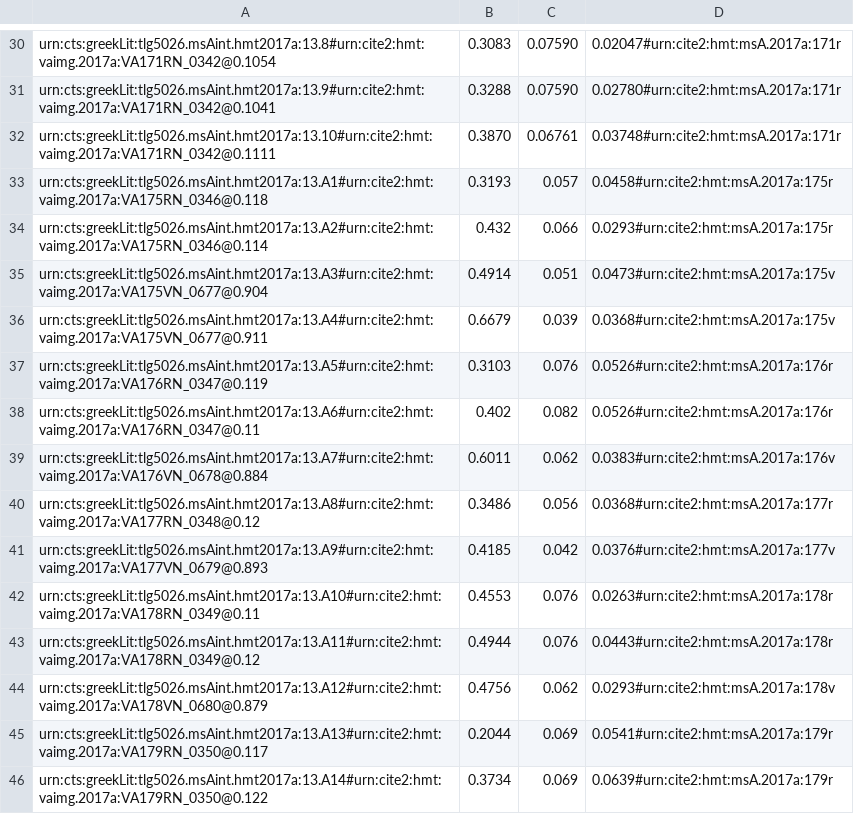
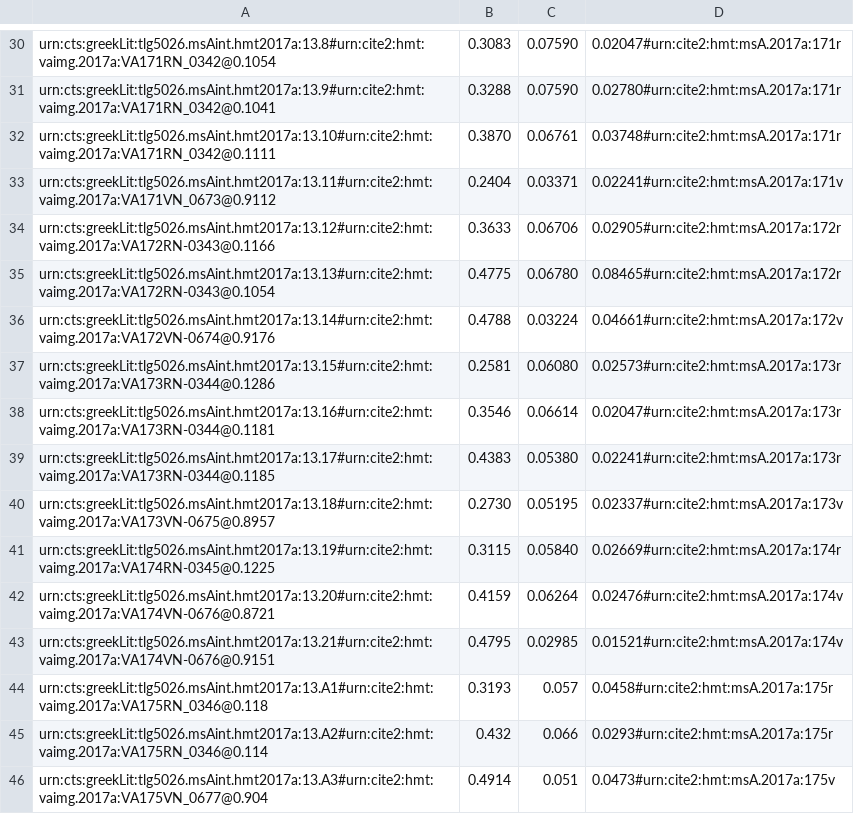
Before and after one commit to hmteditors/closed-hmt-13, a CSV file: dse-models/venA-interior.csv, drawn as a sheet; only a part is shown, gaps mark what is left out; the shorter side is filled out with more unchanged rows.

Commit message:
Update venA-interior.csv

```diff
--- a/dse-models/venA-interior.csv
+++ b/dse-models/venA-interior.csv
@@ -32,2 +32,13 @@ urn:cts:greekLit:tlg5026.msAint.hmt2017a:13.9#urn:cite2:hmt:vaimg.2017a:VA171RN_
 urn:cts:greekLit:tlg5026.msAint.hmt2017a:13.10#urn:cite2:hmt:vaimg.2017a:VA171RN_0342@0.1111,0.3870,0.06761,0.03748#urn:cite2:hmt:msA.2017a:171r
+urn:cts:greekLit:tlg5026.msAint.hmt2017a:13.11#urn:cite2:hmt:vaimg.2017a:VA171VN_0673@0.9112,0.2404,0.03371,0.02241#urn:cite2:hmt:msA.2017a:171v
+urn:cts:greekLit:tlg5026.msAint.hmt2017a:13.12#urn:cite2:hmt:vaimg.2017a:VA172RN-0343@0.1166,0.3633,0.06706,0.02905#urn:cite2:hmt:msA.2017a:172r
+urn:cts:greekLit:tlg5026.msAint.hmt2017a:13.13#urn:cite2:hmt:vaimg.2017a:VA172RN-0343@0.1054,0.4775,0.06780,0.08465#urn:cite2:hmt:msA.2017a:172r
+urn:cts:greekLit:tlg5026.msAint.hmt2017a:13.14#urn:cite2:hmt:vaimg.2017a:VA172VN-0674@0.9176,0.4788,0.03224,0.04661#urn:cite2:hmt:msA.2017a:172v
+urn:cts:greekLit:tlg5026.msAint.hmt2017a:13.15#urn:cite2:hmt:vaimg.2017a:VA173RN-0344@0.1286,0.2581,0.06080,0.02573#urn:cite2:hmt:msA.2017a:173r
+urn:cts:greekLit:tlg5026.msAint.hmt2017a:13.16#urn:cite2:hmt:vaimg.2017a:VA173RN-0344@0.1181,0.3546,0.06614,0.02047#urn:cite2:hmt:msA.2017a:173r
+urn:cts:greekLit:tlg5026.msAint.hmt2017a:13.17#urn:cite2:hmt:vaimg.2017a:VA173RN-0344@0.1185,0.4383,0.05380,0.02241#urn:cite2:hmt:msA.2017a:173r
+urn:cts:greekLit:tlg5026.msAint.hmt2017a:13.18#urn:cite2:hmt:vaimg.2017a:VA173VN-0675@0.8957,0.2730,0.05195,0.02337#urn:cite2:hmt:msA.2017a:173v
+urn:cts:greekLit:tlg5026.msAint.hmt2017a:13.19#urn:cite2:hmt:vaimg.2017a:VA174RN-0345@0.1225,0.3115,0.05840,0.02669#urn:cite2:hmt:msA.2017a:174r
+urn:cts:greekLit:tlg5026.msAint.hmt2017a:13.20#urn:cite2:hmt:vaimg.2017a:VA174VN-0676@0.8721,0.4159,0.06264,0.02476#urn:cite2:hmt:msA.2017a:174v
+urn:cts:greekLit:tlg5026.msAint.hmt2017a:13.21#urn:cite2:hmt:vaimg.2017a:VA174VN-0676@0.9151,0.4795,0.02985,0.01521#urn:cite2:hmt:msA.2017a:174v
 urn:cts:greekLit:tlg5026.msAint.hmt2017a:13.A1#urn:cite2:hmt:vaimg.2017a:VA175RN_0346@0.118,0.3193,0.057,0.0458#urn:cite2:hmt:msA.2017a:175r
```
